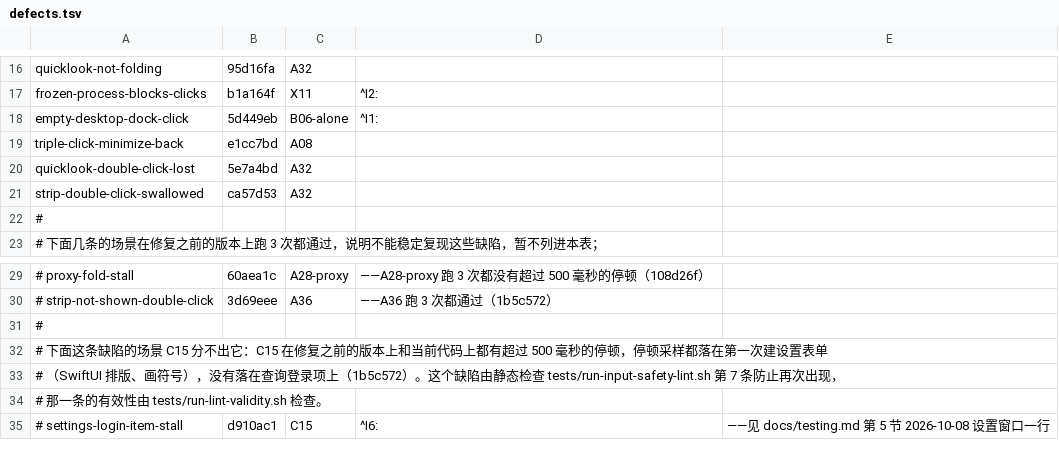
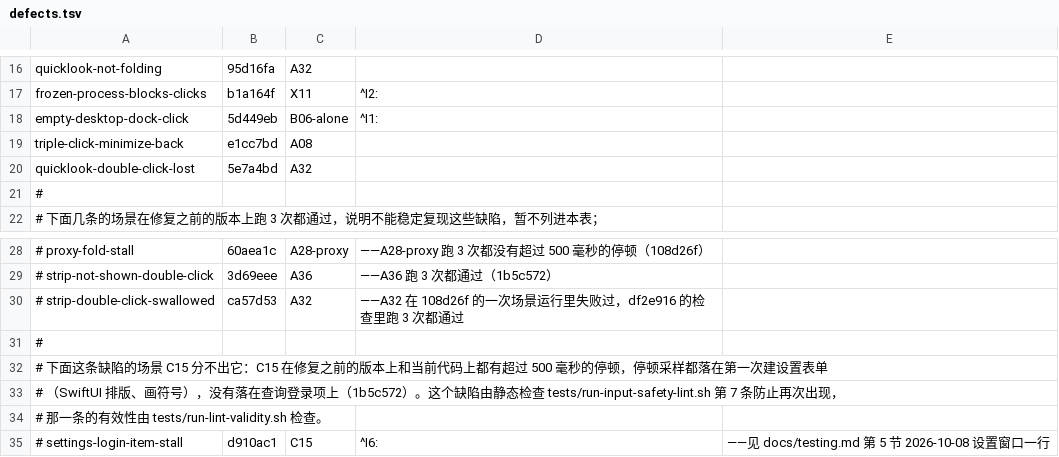
Before and after one commit to Maimai-l/WindowShade, a TSV file: .github/demo/defects.tsv, drawn as a sheet; only a part is shown, gaps mark what is left out.

```diff
--- a/.github/demo/defects.tsv
+++ b/.github/demo/defects.tsv
@@ -20,3 +20,2 @@ triple-click-minimize-back	e1cc7bd	A08
 quicklook-double-click-lost	5e7a4bd	A32	
-strip-double-click-swallowed	ca57d53	A32	
 #
@@ -30,2 +29,3 @@ strip-double-click-swallowed	ca57d53	A32
 # strip-not-shown-double-click	3d69eee	A36	——A36 跑 3 次都通过（1b5c572）
+# strip-double-click-swallowed	ca57d53	A32	——A32 在 108d26f 的一次场景运行里失败过，df2e916 的检查里跑 3 次都通过
 #
```
Also changed, not shown: 1 other file.
